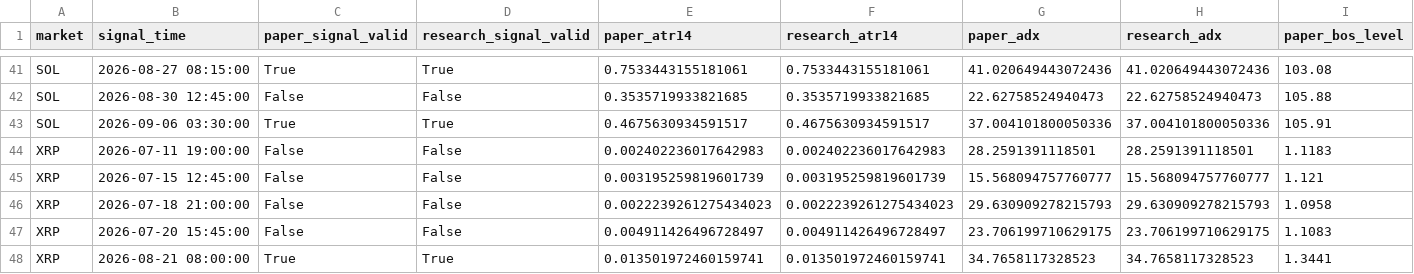
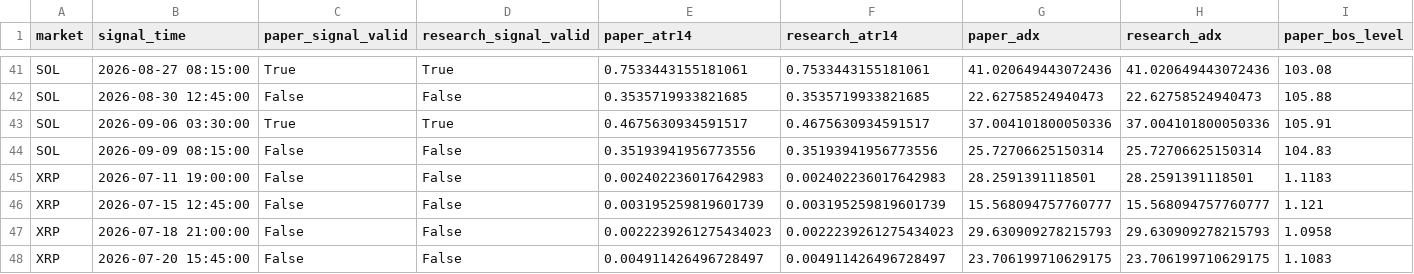
Before and after one commit to BziizB/biAN, a CSV file: paper_trading/mismatch_report.csv, drawn as a sheet; only a part is shown, gaps mark what is left out; the shorter side is filled out with more unchanged rows; rows hold the shown columns only; the diff names each change by its address in the sheet, - before the commit and + after, or states it on an @@ line.

```diff
--- a/paper_trading/mismatch_report.csv
+++ b/paper_trading/mismatch_report.csv
+row 44: SOL | 2026-09-09 08:15:00 | False | False | 0.35193941956773556 | 0.35193941956773556 | 25.72706625150314 | 25.72706625150314 | 104.83
```
Also changed, not shown: paper_trading/paper_signals.csv, 1 other file.
